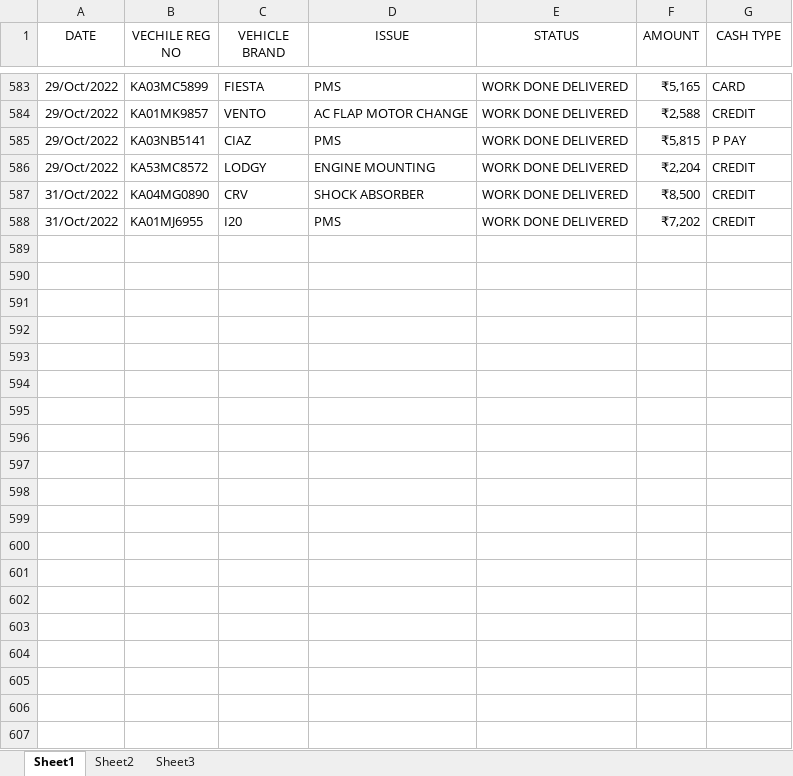
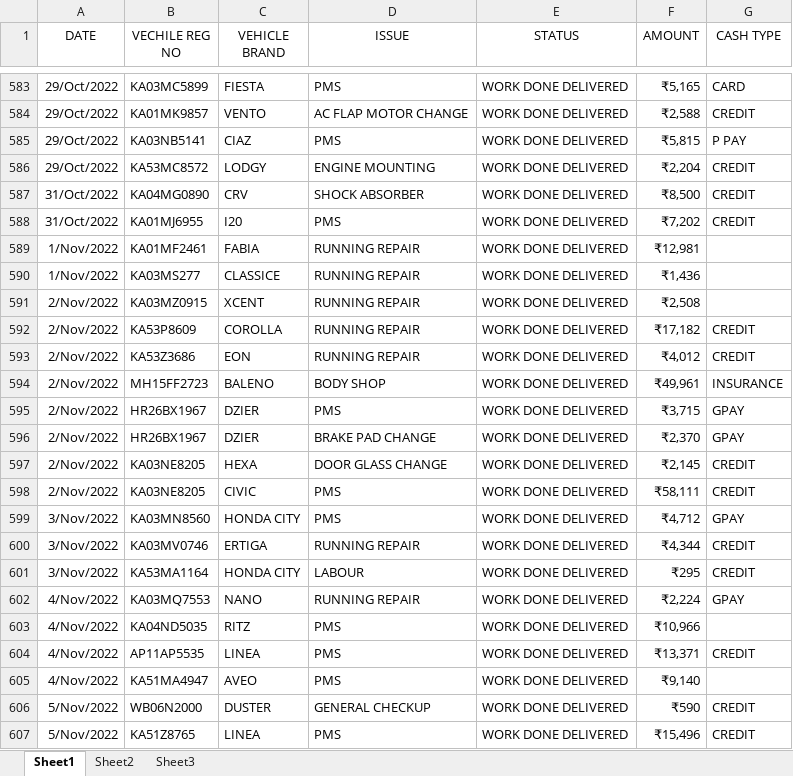
Before and after one commit to pragathi2016/stream, an Excel workbook: cars.xlsx, sheet Sheet1, drawn as a sheet; only a part is shown, gaps mark what is left out; values as stored, in another font and other column widths than the file's, no borders; the diff covers the shown part only; the diff names each change by its address in the sheet, - before the commit and + after, or states it on an @@ line.

Commit message:
Type in your commit message:

```diff
--- a/cars.xlsx (sheet Sheet1)
+++ b/cars.xlsx (sheet Sheet1)
+row 589: 1/Nov/2022 | KA01MF2461 | FABIA | RUNNING REPAIR | WORK DONE DELIVERED | ₹12,981
+row 590: 1/Nov/2022 | KA03MS277 | CLASSICE | RUNNING REPAIR | WORK DONE DELIVERED | ₹1,436
+row 591: 2/Nov/2022 | KA03MZ0915 | XCENT | RUNNING REPAIR | WORK DONE DELIVERED | ₹2,508
+row 592: 2/Nov/2022 | KA53P8609 | COROLLA | RUNNING REPAIR | WORK DONE DELIVERED | ₹17,182 | CREDIT
+row 593: 2/Nov/2022 | KA53Z3686 | EON | RUNNING REPAIR | WORK DONE DELIVERED | ₹4,012 | CREDIT
+row 594: 2/Nov/2022 | MH15FF2723 | BALENO | BODY SHOP | WORK DONE DELIVERED | ₹49,961 | INSURANCE
+row 595: 2/Nov/2022 | HR26BX1967 | DZIER | PMS | WORK DONE DELIVERED | ₹3,715 | GPAY
+row 596: 2/Nov/2022 | HR26BX1967 | DZIER | BRAKE PAD CHANGE | WORK DONE DELIVERED | ₹2,370 | GPAY
+row 597: 2/Nov/2022 | KA03NE8205 | HEXA | DOOR GLASS CHANGE | WORK DONE DELIVERED | ₹2,145 | CREDIT
+row 598: 2/Nov/2022 | KA03NE8205 | CIVIC | PMS | WORK DONE DELIVERED | ₹58,111 | CREDIT
+row 599: 3/Nov/2022 | KA03MN8560 | HONDA CITY | PMS | WORK DONE DELIVERED | ₹4,712 | GPAY
+row 600: 3/Nov/2022 | KA03MV0746 | ERTIGA | RUNNING REPAIR | WORK DONE DELIVERED | ₹4,344 | CREDIT
+row 601: 3/Nov/2022 | KA53MA1164 | HONDA CITY | LABOUR | WORK DONE DELIVERED | ₹295 | CREDIT
+row 602: 4/Nov/2022 | KA03MQ7553 | NANO | RUNNING REPAIR | WORK DONE DELIVERED | ₹2,224 | GPAY
+row 603: 4/Nov/2022 | KA04ND5035 | RITZ | PMS | WORK DONE DELIVERED | ₹10,966
+row 604: 4/Nov/2022 | AP11AP5535 | LINEA | PMS | WORK DONE DELIVERED | ₹13,371 | CREDIT
+row 605: 4/Nov/2022 | KA51MA4947 | AVEO | PMS | WORK DONE DELIVERED | ₹9,140
+row 606: 5/Nov/2022 | WB06N2000 | DUSTER | GENERAL CHECKUP | WORK DONE DELIVERED | ₹590 | CREDIT
+row 607: 5/Nov/2022 | KA51Z8765 | LINEA | PMS | WORK DONE DELIVERED | ₹15,496 | CREDIT
```
Also changed, not shown: 64 added rows elsewhere in this sheet, 1 other file.
